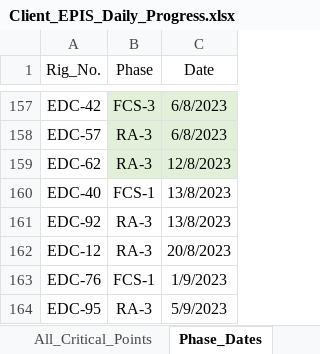
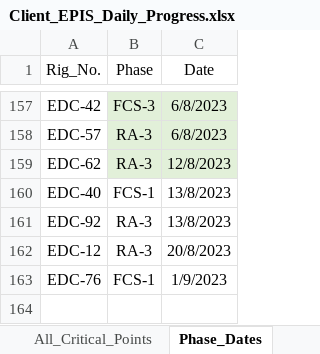
Before and after one commit to EPIS2023/KPC_EPIS_Follow_Up, an Excel workbook: Client_EPIS_Daily_Progress.xlsx, sheet Phase_Dates, drawn as a sheet; only a part is shown, gaps mark what is left out; values as stored, in another font and other column widths than the file's, no borders; the diff names each change by its address in the sheet, - before the commit and + after, or states it on an @@ line.

```diff
--- a/Client_EPIS_Daily_Progress.xlsx (sheet Phase_Dates)
+++ b/Client_EPIS_Daily_Progress.xlsx (sheet Phase_Dates)
-row 164: EDC-95 | RA-3 | 5/9/2023
```
Also changed, not shown: sheet All_Critical_Points.
